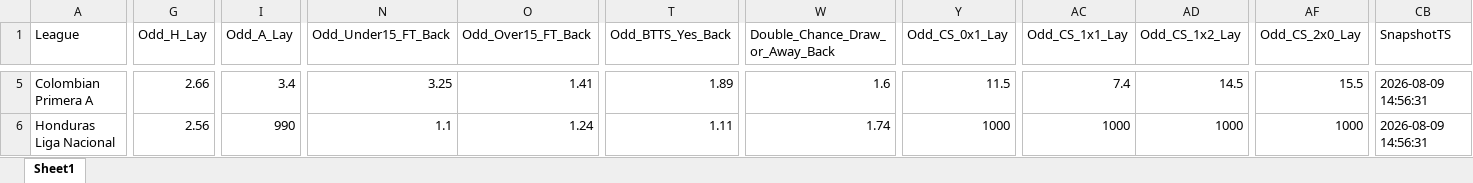
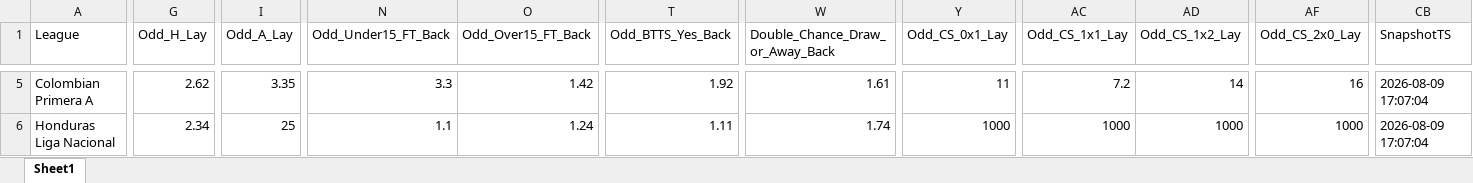
Before and after one commit to mtprado88/jogos_betfair, an Excel workbook: Jogos_do_Dia_Betfair_Back_Lay_2026-08-10.xlsx, sheet Sheet1, drawn as a sheet; only a part is shown, gaps mark what is left out; values as stored, in another font and other column widths than the file's, no borders; the diff covers the shown part only; the diff names each change by its address in the sheet, - before the commit and + after, or states it on an @@ line.

```diff
--- a/Jogos_do_Dia_Betfair_Back_Lay_2026-08-10.xlsx (sheet Sheet1)
+++ b/Jogos_do_Dia_Betfair_Back_Lay_2026-08-10.xlsx (sheet Sheet1)
-G5 (Odd_H_Lay): 2.66
+G5 (Odd_H_Lay): 2.62
-I5 (Odd_A_Lay): 3.4
+I5 (Odd_A_Lay): 3.35
-N5 (Odd_Under15_FT_Back): 3.25
+N5 (Odd_Under15_FT_Back): 3.3
-O5 (Odd_Over15_FT_Back): 1.41
+O5 (Odd_Over15_FT_Back): 1.42
-T5 (Odd_BTTS_Yes_Back): 1.89
+T5 (Odd_BTTS_Yes_Back): 1.92
-W5 (Double_Chance_Draw_or_Away_Back): 1.6
+W5 (Double_Chance_Draw_or_Away_Back): 1.61
-Y5 (Odd_CS_0x1_Lay): 11.5
+Y5 (Odd_CS_0x1_Lay): 11
-AC5 (Odd_CS_1x1_Lay): 7.4
+AC5 (Odd_CS_1x1_Lay): 7.2
-AD5 (Odd_CS_1x2_Lay): 14.5
+AD5 (Odd_CS_1x2_Lay): 14
-AF5 (Odd_CS_2x0_Lay): 15.5
+AF5 (Odd_CS_2x0_Lay): 16
-CB5:CB6 (SnapshotTS): 2026-08-09 14:56:31
+CB5:CB6 (SnapshotTS): 2026-08-09 17:07:04
-G6 (Odd_H_Lay): 2.56
+G6 (Odd_H_Lay): 2.34
-I6 (Odd_A_Lay): 990
+I6 (Odd_A_Lay): 25
```
Also changed, not shown: 6 added rows, 7 removed rows and 729 edited cells elsewhere in this sheet.
